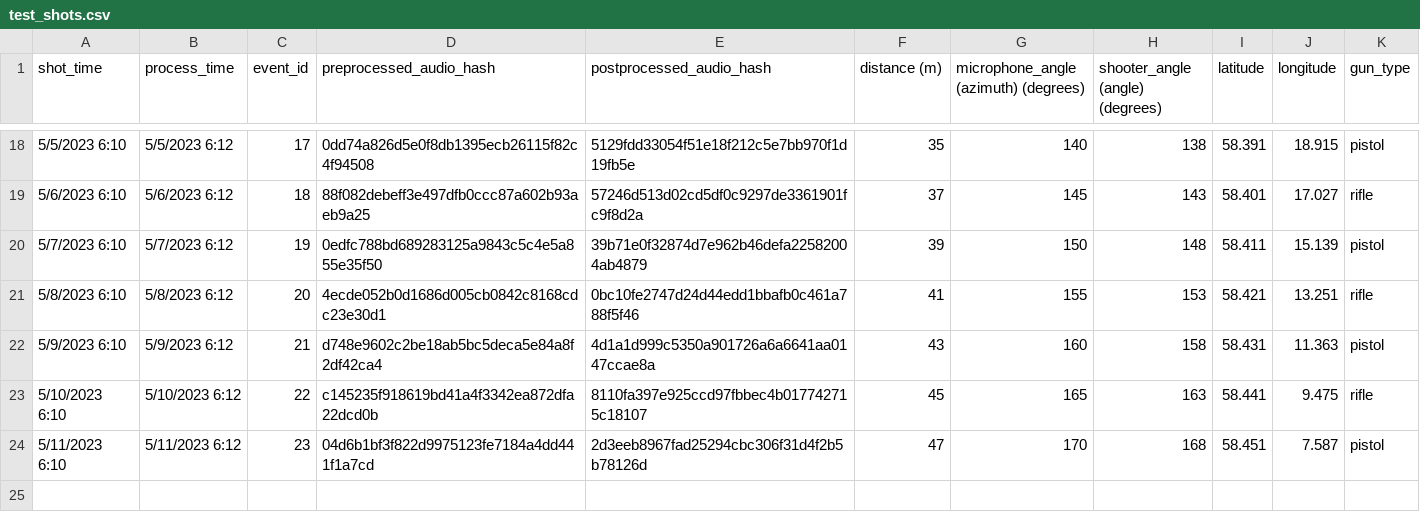
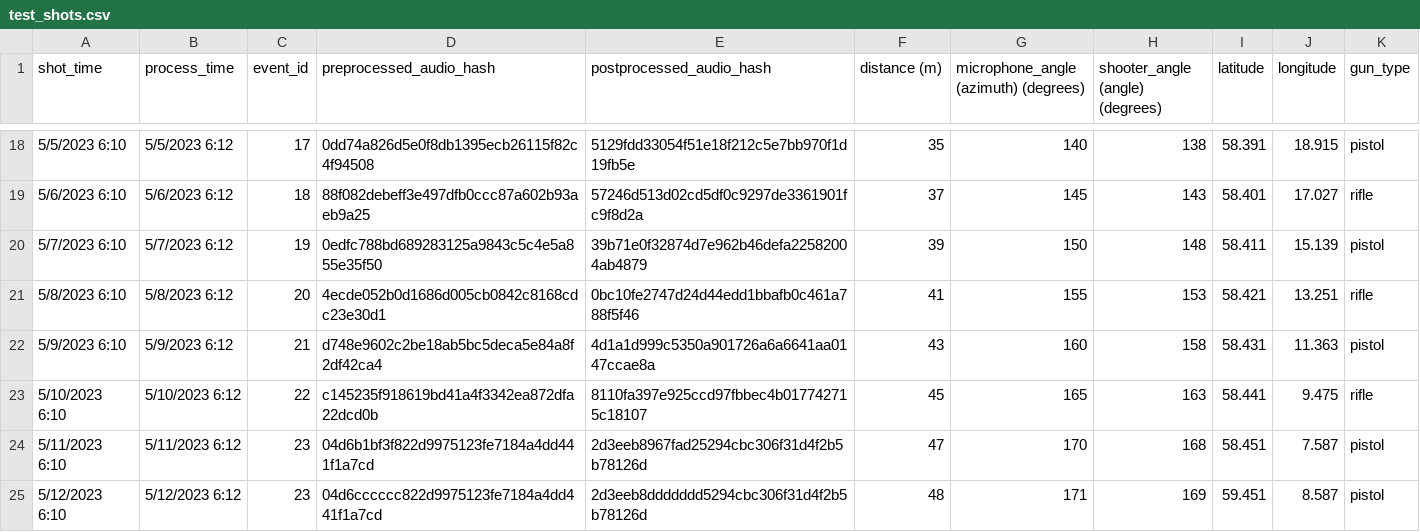
Before and after one commit to OctoConsulting/EcoNet_Edge, a CSV file: Edge_DB/tessdata/test_shots.csv, drawn as a sheet; only a part is shown, gaps mark what is left out.

Commit message:
DB Updates
Database Update for an entry with more varied data

```diff
--- a/Edge_DB/tessdata/test_shots.csv
+++ b/Edge_DB/tessdata/test_shots.csv
@@ -24 +24,2 @@ shot_time,process_time,event_id,preprocessed_audio_hash,postprocessed_audio_hash
 5/11/2023 6:10,5/11/2023 6:12,23,04d6b1bf3f822d9975123fe7184a4dd441f1a7cd,2d3eeb8967fad25294cbc306f31d4f2b5b78126d,47,170,168,58.451,7.587,pistol
+5/12/2023 6:10,5/12/2023 6:12,23,04d6cccccc822d9975123fe7184a4dd441f1a7cd,2d3eeb8ddddddd5294cbc306f31d4f2b5b78126d,48,171,169,59.451,8.587,pistol
```
Also changed, not shown: Edge_DB/tessdata/test_shot_stats.csv, 4 other files.
